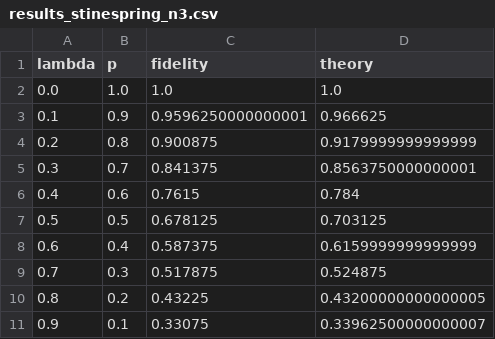
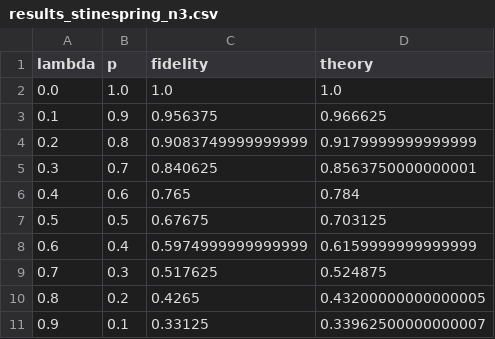
Before and after one commit to henryzou50/OQPA, a CSV file: sandbox/werner-stinespring/results_stinespring_n3.csv, drawn as a sheet.

```diff
--- a/sandbox/werner-stinespring/results_stinespring_n3.csv
+++ b/sandbox/werner-stinespring/results_stinespring_n3.csv
@@ -2,10 +2,10 @@ lambda,p,fidelity,theory
 0.0,1.0,1.0,1.0
-0.1,0.9,0.9596250000000001,0.966625
-0.2,0.8,0.900875,0.9179999999999999
-0.3,0.7,0.841375,0.8563750000000001
-0.4,0.6,0.7615,0.784
-0.5,0.5,0.678125,0.703125
-0.6,0.4,0.587375,0.6159999999999999
-0.7,0.3,0.517875,0.524875
-0.8,0.2,0.43225,0.43200000000000005
-0.9,0.1,0.33075,0.33962500000000007
+0.1,0.9,0.956375,0.966625
+0.2,0.8,0.9083749999999999,0.9179999999999999
+0.3,0.7,0.840625,0.8563750000000001
+0.4,0.6,0.765,0.784
+0.5,0.5,0.67675,0.703125
+0.6,0.4,0.5974999999999999,0.6159999999999999
+0.7,0.3,0.517625,0.524875
+0.8,0.2,0.4265,0.43200000000000005
+0.9,0.1,0.33125,0.33962500000000007
```
Also changed, not shown: 4 other files.
